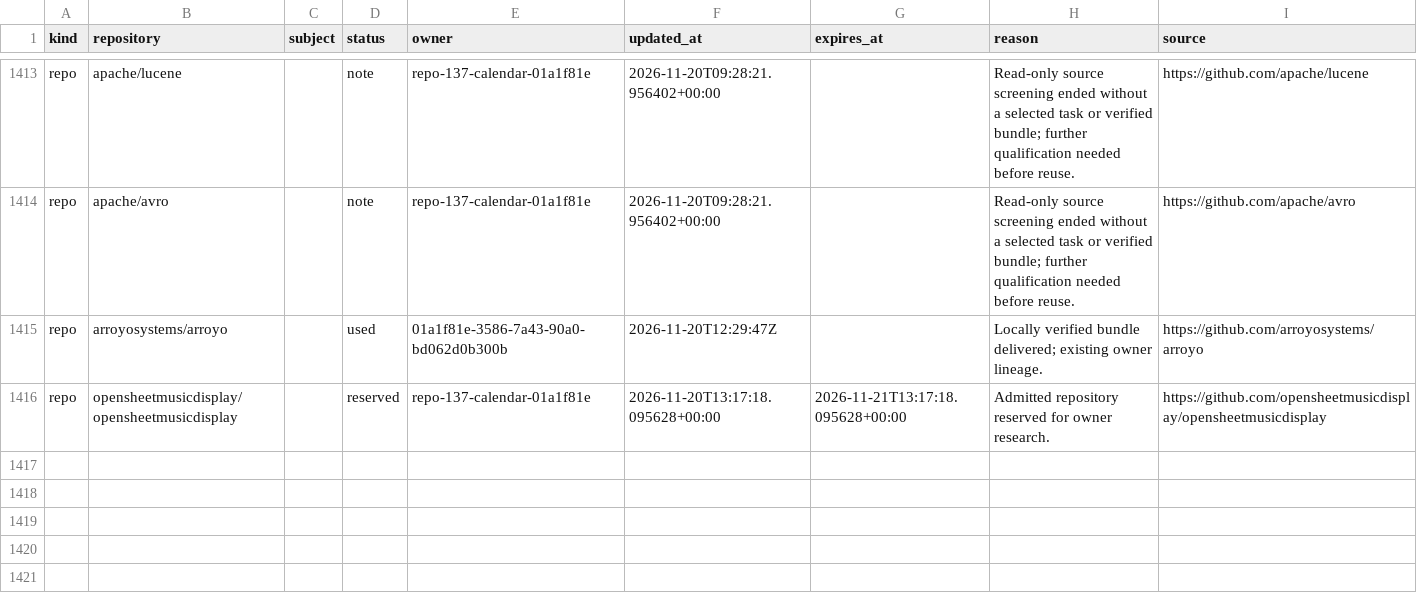
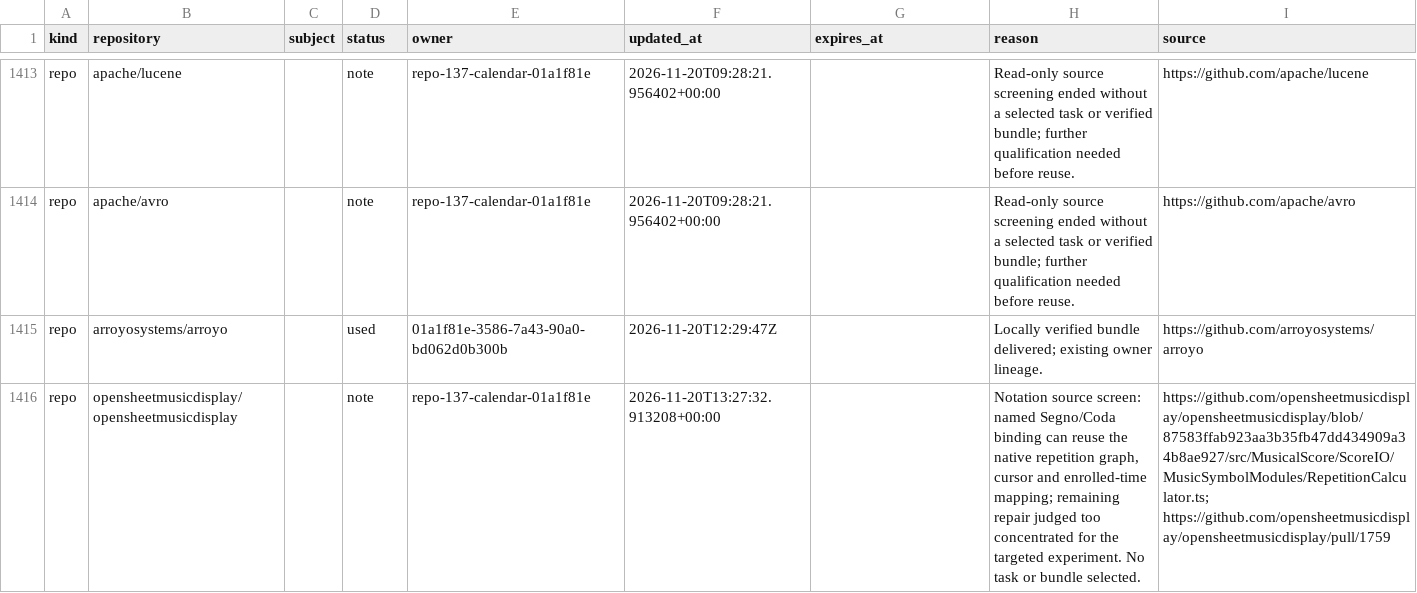
Before and after one commit to samridh-girdhar/disallowed-repos, a CSV file: registry.csv, drawn as a sheet; only a part is shown, gaps mark what is left out.

Commit message:
Release concentrated notation scope screen

```diff
--- a/registry.csv
+++ b/registry.csv
@@ -1415,2 +1415,2 @@ repo,apache/avro,,note,repo-137-calendar-01a1f81e,2026-11-20T09:28:21.956402+00:
 repo,arroyosystems/arroyo,,used,01a1f81e-3586-7a43-90a0-bd062d0b300b,2026-11-20T12:29:47Z,,Locally verified bundle delivered; existing owner lineage.,https://github.com/arroyosystems/arroyo
-repo,opensheetmusicdisplay/opensheetmusicdisplay,,reserved,repo-137-calendar-01a1f81e,2026-11-20T13:17:18.095628+00:00,2026-11-21T13:17:18.095628+00:00,Admitted repository reserved for owner research.,https://github.com/opensheetmusicdisplay/opensheetmusicdisplay
+repo,opensheetmusicdisplay/opensheetmusicdisplay,,note,repo-137-calendar-01a1f81e,2026-11-20T13:27:32.913208+00:00,,"Notation source screen: named Segno/Coda binding can reuse the native repetition graph, cursor and enrolled-time mapping; remaining repair judged too concentrated for the targeted experiment. No task or bundle selected.",https://github.com/opensheetmusicdisplay/opensheetmusicdisplay/blob/87583ffab923aa3b35fb47dd434909a34b8ae927/src/MusicalScore/ScoreIO/MusicSymbolModules/RepetitionCalculator.ts; https://github.com/opensheetmusicdisplay/opensheetmusicdisplay/pull/1759
```
